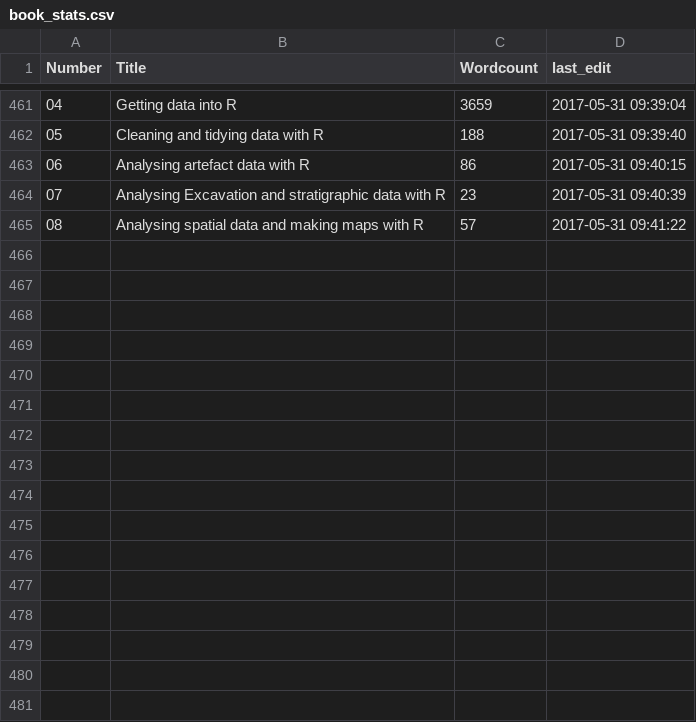
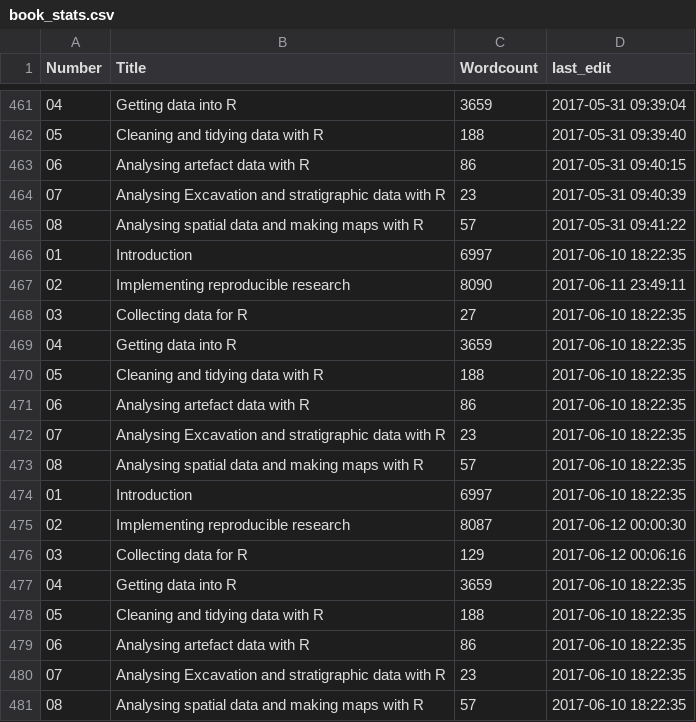
Before and after one commit to benmarwick/aswr, a CSV file: inst/book_stats.csv, drawn as a sheet; only a part is shown, gaps mark what is left out.

Commit message:
tables, caching

```diff
--- a/inst/book_stats.csv
+++ b/inst/book_stats.csv
@@ -465 +465,17 @@
 "08","Analysing spatial data and making maps with R",57,2017-05-31 09:41:22
+"01","Introduction",6997,2017-06-10 18:22:35
+"02","Implementing reproducible research",8090,2017-06-11 23:49:11
+"03","Collecting data for R",27,2017-06-10 18:22:35
+"04","Getting data into R",3659,2017-06-10 18:22:35
+"05","Cleaning and tidying data with R",188,2017-06-10 18:22:35
+"06","Analysing artefact data with R",86,2017-06-10 18:22:35
+"07","Analysing Excavation and stratigraphic data with R",23,2017-06-10 18:22:35
+"08","Analysing spatial data and making maps with R",57,2017-06-10 18:22:35
+"01","Introduction",6997,2017-06-10 18:22:35
+"02","Implementing reproducible research",8087,2017-06-12 00:00:30
+"03","Collecting data for R",129,2017-06-12 00:06:16
+"04","Getting data into R",3659,2017-06-10 18:22:35
+"05","Cleaning and tidying data with R",188,2017-06-10 18:22:35
+"06","Analysing artefact data with R",86,2017-06-10 18:22:35
+"07","Analysing Excavation and stratigraphic data with R",23,2017-06-10 18:22:35
+"08","Analysing spatial data and making maps with R",57,2017-06-10 18:22:35
```
Also changed, not shown: inst/data/a_table_about_tables.csv, 4 other files.
